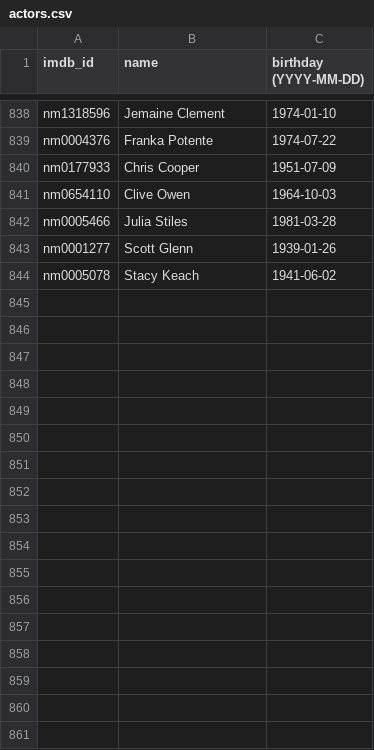
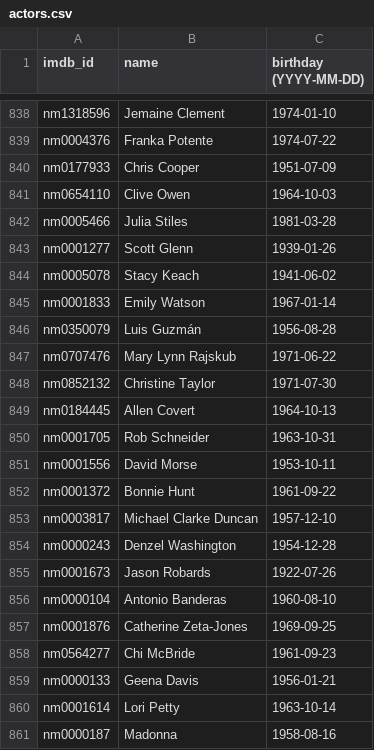
Before and after one commit to belassiter/im-as-old-as, a CSV file: actors.csv, drawn as a sheet; only a part is shown, gaps mark what is left out; the diff names each change by its address in the sheet, - before the commit and + after, or states it on an @@ line.

```diff
--- a/actors.csv
+++ b/actors.csv
+row 845: nm0001833 | Emily Watson | 1967-01-14
+row 846: nm0350079 | Luis Guzmán | 1956-08-28
+row 847: nm0707476 | Mary Lynn Rajskub | 1971-06-22
+row 848: nm0852132 | Christine Taylor | 1971-07-30
+row 849: nm0184445 | Allen Covert | 1964-10-13
+row 850: nm0001705 | Rob Schneider | 1963-10-31
+row 851: nm0001556 | David Morse | 1953-10-11
+row 852: nm0001372 | Bonnie Hunt | 1961-09-22
+row 853: nm0003817 | Michael Clarke Duncan | 1957-12-10
+row 854: nm0000243 | Denzel Washington | 1954-12-28
+row 855: nm0001673 | Jason Robards | 1922-07-26
+row 856: nm0000104 | Antonio Banderas | 1960-08-10
+row 857: nm0001876 | Catherine Zeta-Jones | 1969-09-25
+row 858: nm0564277 | Chi McBride | 1961-09-23
+row 859: nm0000133 | Geena Davis | 1956-01-21
+row 860: nm0001614 | Lori Petty | 1963-10-14
+row 861: nm0000187 | Madonna | 1958-08-16
```
Also changed, not shown: productions.csv, roles.csv, 2 other files.
